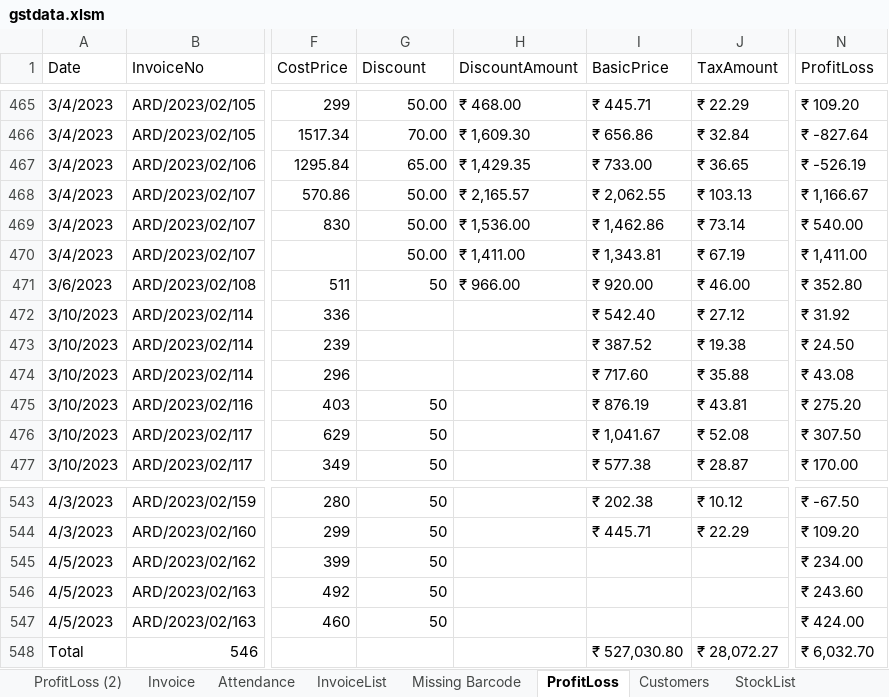
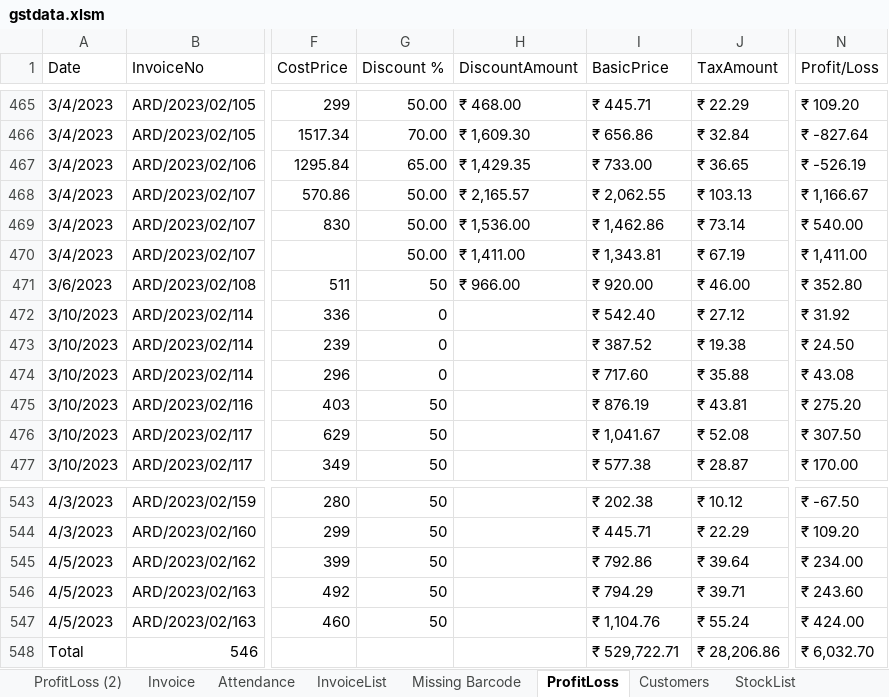
Before and after one commit to amitdumka/AprajitaRetails, an Excel workbook: AprajitaRetails/Server/wwwroot/Data/gstdata.xlsm, sheet ProfitLoss, drawn as a sheet; only a part is shown, gaps mark what is left out; values as stored, in another font and other column widths than the file's, no cell formats; charts and pictures and conditional formats and table styles not drawn; the diff names each change by its address in the sheet, - before the commit and + after, or states it on an @@ line.

```diff
--- a/AprajitaRetails/Server/wwwroot/Data/gstdata.xlsm (sheet ProfitLoss)
+++ b/AprajitaRetails/Server/wwwroot/Data/gstdata.xlsm (sheet ProfitLoss)
-G1: Discount
+G1: Discount %
-N1: ProfitLoss
+N1: Profit/Loss
-G472:G474 (Discount %): (empty)
+G472:G474 (Discount %): 0
-I545 (BasicPrice): (empty)
+I545 (BasicPrice): ₹ 792.86
-J545 (TaxAmount): (empty)
+J545 (TaxAmount): ₹ 39.64
-I546 (BasicPrice): (empty)
+I546 (BasicPrice): ₹ 794.29
-J546 (TaxAmount): (empty)
+J546 (TaxAmount): ₹ 39.71
-I547 (BasicPrice): (empty)
+I547 (BasicPrice): ₹ 1,104.76
-J547 (TaxAmount): (empty)
+J547 (TaxAmount): ₹ 55.24
-I548 (BasicPrice): ₹ 527,030.80
+I548 (BasicPrice): ₹ 529,722.71
-J548 (TaxAmount): ₹ 28,072.27
+J548 (TaxAmount): ₹ 28,206.86
```
Also changed, not shown: sheet InvoiceList, sheet StockList, sheet Invoice, sheet Missing Barcode, cell formats, formulas that keep their value, charts or pictures.
